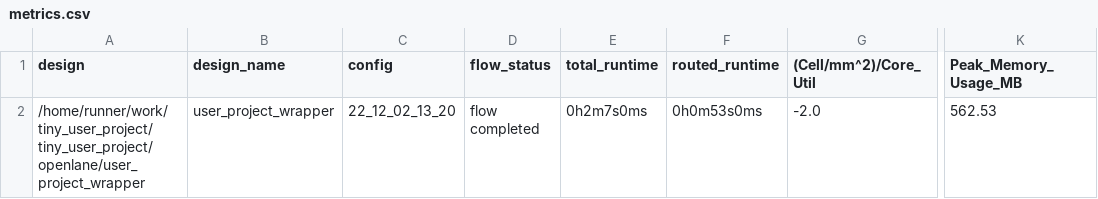
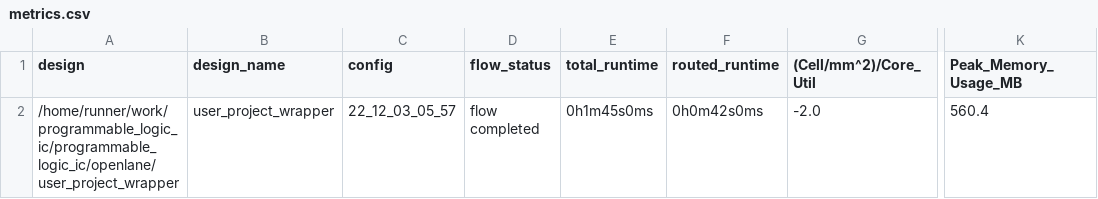
Before and after one commit to saicharan0112/programmable_logic_ic, a CSV file: signoff/user_project_wrapper/metrics.csv, drawn as a sheet; only a part is shown, gaps mark what is left out; the diff names each change by its address in the sheet, - before the commit and + after, or states it on an @@ line.

Commit message:
harden project [skip ci]

```diff
--- a/signoff/user_project_wrapper/metrics.csv
+++ b/signoff/user_project_wrapper/metrics.csv
-A2 (design): /home/runner/work/tiny_user_project/tiny_user_project/openlane/user_project_wrapper
+A2 (design): /home/runner/work/programmable_logic_ic/programmable_logic_ic/openlane/user_project_wrapper
-C2 (config): 22_12_02_13_20
+C2 (config): 22_12_03_05_57
-E2 (total_runtime): 0h2m7s0ms
+E2 (total_runtime): 0h1m45s0ms
-F2 (routed_runtime): 0h0m53s0ms
+F2 (routed_runtime): 0h0m42s0ms
-K2 (Peak_Memory_Usage_MB): 562.53
+K2 (Peak_Memory_Usage_MB): 560.4
```
Also changed, not shown: signoff/tiny_user_project/metrics.csv, 13 other files.
